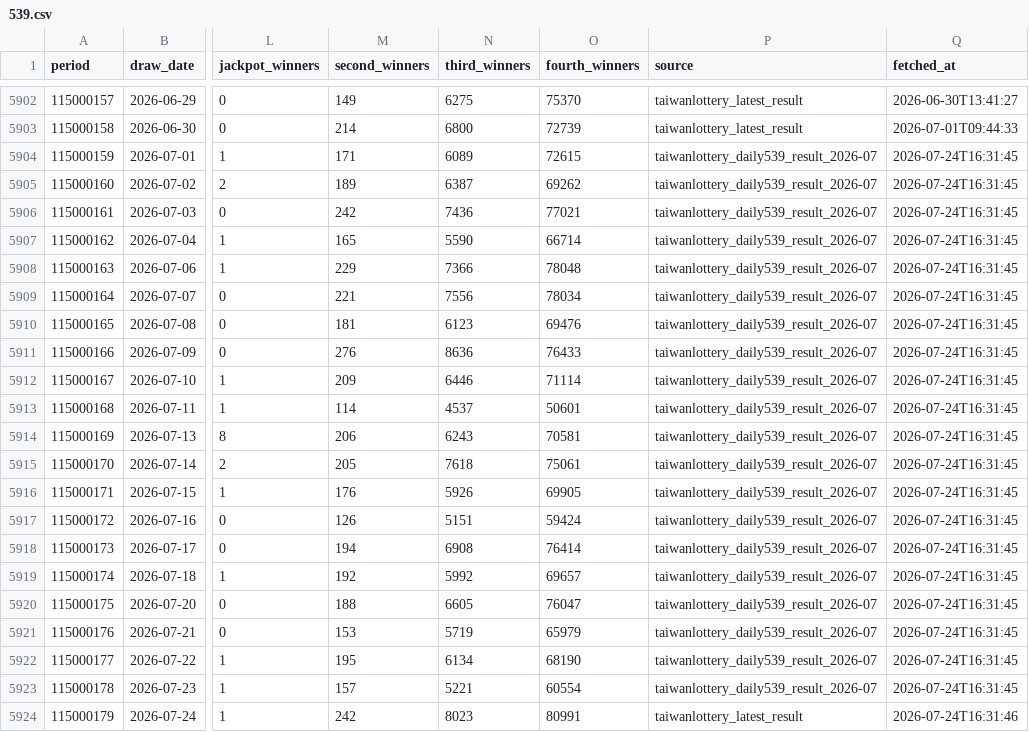
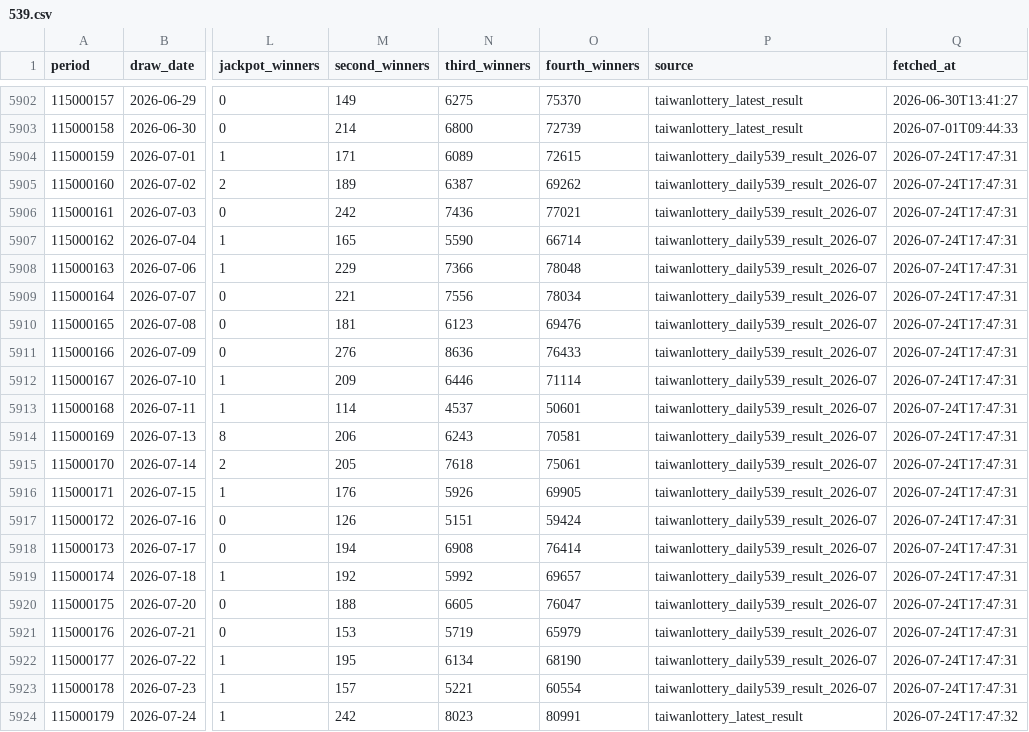
Before and after one commit to pingshen670924-dotcom/mobile-539-system, a CSV file: data/539.csv, drawn as a sheet; only a part is shown, gaps mark what is left out; the diff names each change by its address in the sheet, - before the commit and + after, or states it on an @@ line.

```diff
--- a/data/539.csv
+++ b/data/539.csv
-Q5904:Q5923 (fetched_at): 2026-07-24T16:31:45
+Q5904:Q5923 (fetched_at): 2026-07-24T17:47:31
-Q5924 (fetched_at): 2026-07-24T16:31:46
+Q5924 (fetched_at): 2026-07-24T17:47:32
```
Also changed, not shown: 33 other files.
